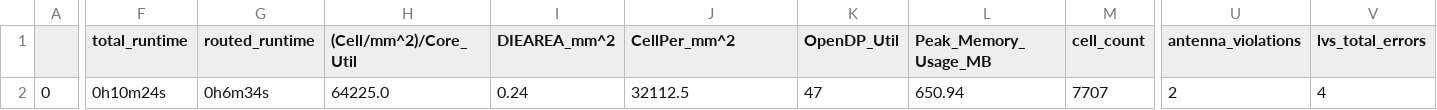
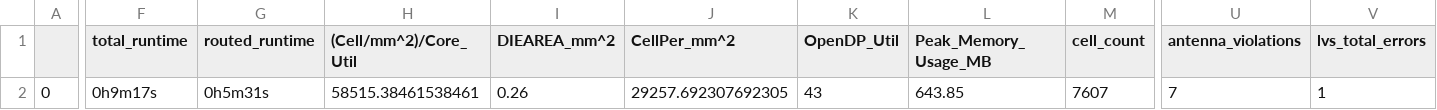
Before and after one commit to dineshannayya/yifive_r0, a CSV file: signoff/spi_master/final_summary_report.csv, drawn as a sheet; only a part is shown, gaps mark what is left out; the diff covers the shown part only; the diff names each change by its address in the sheet, - before the commit and + after, or states it on an @@ line.

Commit message:
spi master with qddr mode support added

```diff
--- a/signoff/spi_master/final_summary_report.csv
+++ b/signoff/spi_master/final_summary_report.csv
-F2 (total_runtime): 0h10m24s
+F2 (total_runtime): 0h9m17s
-G2 (routed_runtime): 0h6m34s
+G2 (routed_runtime): 0h5m31s
-H2 ((Cell/mm^2)/Core_Util): 64225.0
+H2 ((Cell/mm^2)/Core_Util): 58515.38461538461
-I2 (DIEAREA_mm^2): 0.24
+I2 (DIEAREA_mm^2): 0.26
-J2 (CellPer_mm^2): 32112.5
+J2 (CellPer_mm^2): 29257.692307692305
-K2 (OpenDP_Util): 47
+K2 (OpenDP_Util): 43
-L2 (Peak_Memory_Usage_MB): 650.94
+L2 (Peak_Memory_Usage_MB): 643.85
-M2 (cell_count): 7707
+M2 (cell_count): 7607
-U2 (antenna_violations): 2
+U2 (antenna_violations): 7
-V2 (lvs_total_errors): 4
+V2 (lvs_total_errors): 1
```
Also changed, not shown: 25 edited cells elsewhere in this file, signoff/syntacore/final_summary_report.csv, signoff/user_project_wrapper/final_summary_report.csv, 22 other files.
